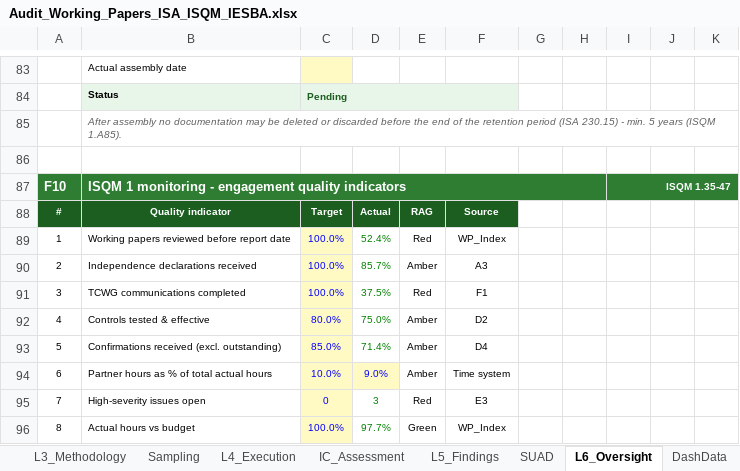
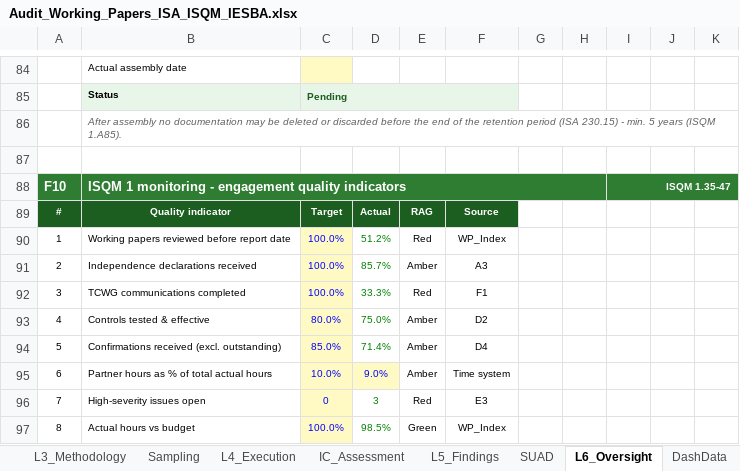
Before and after one commit to chenphat/phatchen, an Excel workbook: Audit_Working_Papers_ISA_ISQM_IESBA.xlsx, sheet L6_Oversight, drawn as a sheet; only a part is shown, gaps mark what is left out; values as stored, in another font and other column widths than the file's, no borders; conditional formats not drawn; addresses are those after the commit; the diff covers the shown part only; the diff names each change by its address in the sheet, - before the commit and + after, or states it on an @@ line.

```diff
--- a/Audit_Working_Papers_ISA_ISQM_IESBA.xlsx (sheet L6_Oversight)
+++ b/Audit_Working_Papers_ISA_ISQM_IESBA.xlsx (sheet L6_Oversight)
-D90: 52.4%
+D90: 51.2%
-D92: 37.5%
+D92: 33.3%
-D97: 97.7%
+D97: 98.5%
```
Also changed, not shown: 7 added rows, 6 removed rows, 7 edited cells and cell formats elsewhere in this sheet, sheet L2_Planning, sheet WP_Index, sheet Dashboard, sheet DashData, sheet Standards, sheet LayersMap, 2 more sheets, other sheet tabs, formulas that keep their value, charts or pictures, 1 other file.
